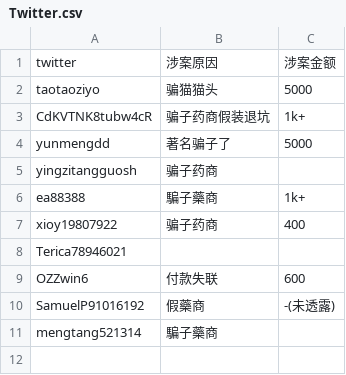
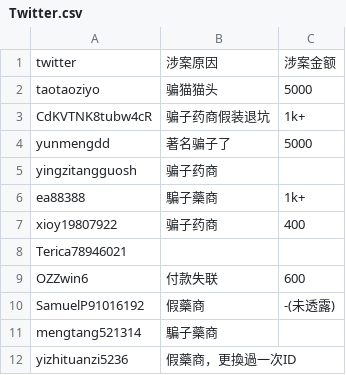
Before and after one commit to HomoYamakaze/HRT-price-comparison, a CSV file: 骗子药商肃反名单(分類)/Twitter.csv, drawn as a sheet.

Commit message:
Add 'yizhituanzi5236' from twiter

```diff
--- a/骗子药商肃反名单(分類)/Twitter.csv
+++ b/骗子药商肃反名单(分類)/Twitter.csv
@@ -11 +11,2 @@ SamuelP91016192,假藥商,-(未透露)
 mengtang521314,騙子藥商,
+yizhituanzi5236,假藥商，更換過一次ID,
```
Also changed, not shown: 骗子药商肃反名单.csv.
